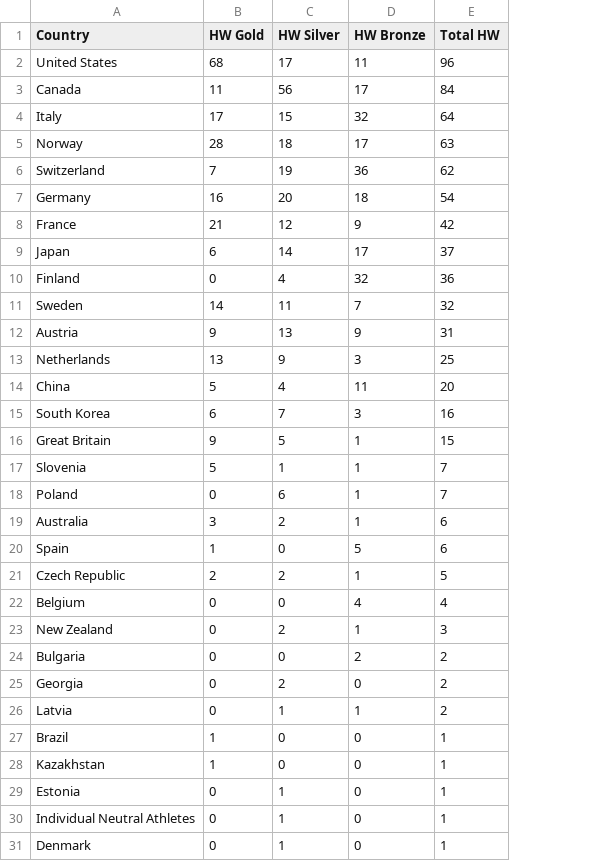
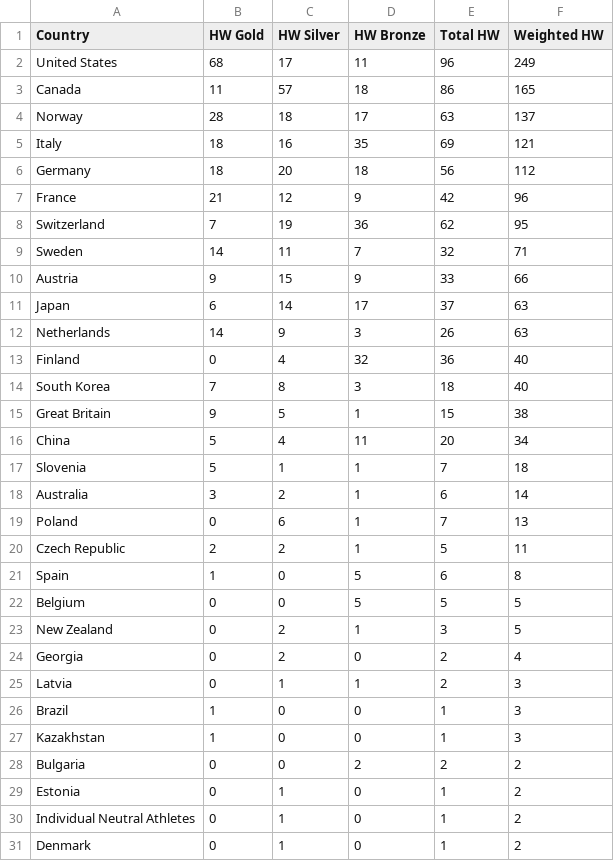
Before and after one commit to zo0o0ot/2026-olympics-weighted-medal-tracker, a CSV file: hardware_counts.csv, drawn as a sheet; removed rows and columns are numbered as before the commit, all else as after; the diff names each change by its address in the sheet, - before the commit and + after, or states it on an @@ line.

Commit message:
Update hardware mapping: Add weighted counts and new multipliers for Short Track and Luge relays

```diff
--- a/hardware_counts.csv
+++ b/hardware_counts.csv
+column F (Weighted HW), rows 2-4: 249 | 165 | 137; row 8: 95; row 11: 63; row 13: 40; rows 16-17: 34 | 18; row 19: 13; rows 21-27: 8 | 5 | 5 | 4 | 3 | 3 | 3; rows 29-31: all 2
-C3 (HW Silver): 56
+C3 (HW Silver): 57
-D3 (HW Bronze): 17
+D3 (HW Bronze): 18
-E3 (Total HW): 84
+E3 (Total HW): 86
-row 4: Italy | 17 | 15 | 32 | 64
+row 5: Italy | 18 | 16 | 35 | 69 | 121
+row 6: Germany | 18 | 20 | 18 | 56 | 112
@@ row 8 moved to row 7: France @@
-row 7: Germany | 16 | 20 | 18 | 54
@@ row 11 moved to row 9: Sweden @@
+row 10: Austria | 9 | 15 | 9 | 33 | 66
+row 12: Netherlands | 14 | 9 | 3 | 26 | 63
-row 12: Austria | 9 | 13 | 9 | 31
-row 13: Netherlands | 13 | 9 | 3 | 25
+row 14: South Korea | 7 | 8 | 3 | 18 | 40
@@ row 16 moved to row 15: Great Britain @@
-row 15: South Korea | 6 | 7 | 3 | 16
@@ row 19 moved to row 18: Australia @@
@@ row 21 moved to row 20: Czech Republic @@
-D22 (HW Bronze): 4
+D22 (HW Bronze): 5
-E22 (Total HW): 4
+E22 (Total HW): 5
@@ row 24 moved to row 28: Bulgaria @@
```
Also changed, not shown: 1 other file.
